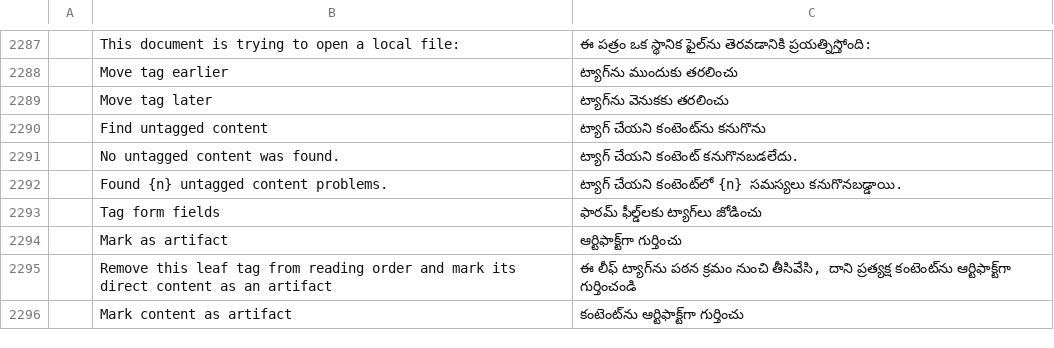
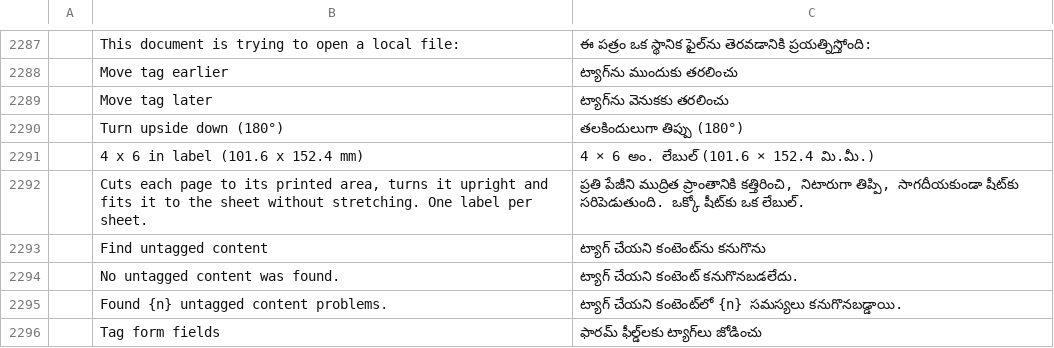
Before and after one commit to 0xPyAI/pdfcraft, a TSV file: crates/ui-egui/src/i18n/te.tsv, drawn as a sheet; only a part is shown, gaps mark what is left out; the shorter side is filled out with more unchanged rows; the diff names each change by its address in the sheet, - before the commit and + after, or states it on an @@ line.

```diff
--- a/crates/ui-egui/src/i18n/te.tsv
+++ b/crates/ui-egui/src/i18n/te.tsv
+row 2290:  | Turn upside down (180°) | తలకిందులుగా తిప్పు (180°)
+row 2291:  | 4 x 6 in label (101.6 x 152.4 mm) | 4 × 6 అం. లేబుల్ (101.6 × 152.4 మి.మీ.)
+row 2292:  | Cuts each page to its printed area, turns it upright and fits it to the sheet without stretching. One label per sheet. | ప్రతి పేజీని ముద్రిత ప్రాంతానికి కత్తిరించి, నిటారుగా తిప్పి, సాగదీయకుండా షీట్‌కు సరిపెడుతుంది. ఒక్కో షీట్‌కు ఒక లేబుల్.
```
Also changed, not shown: crates/ui-egui/src/i18n/ar.tsv, crates/ui-egui/src/i18n/bg.tsv, 26 other files.
